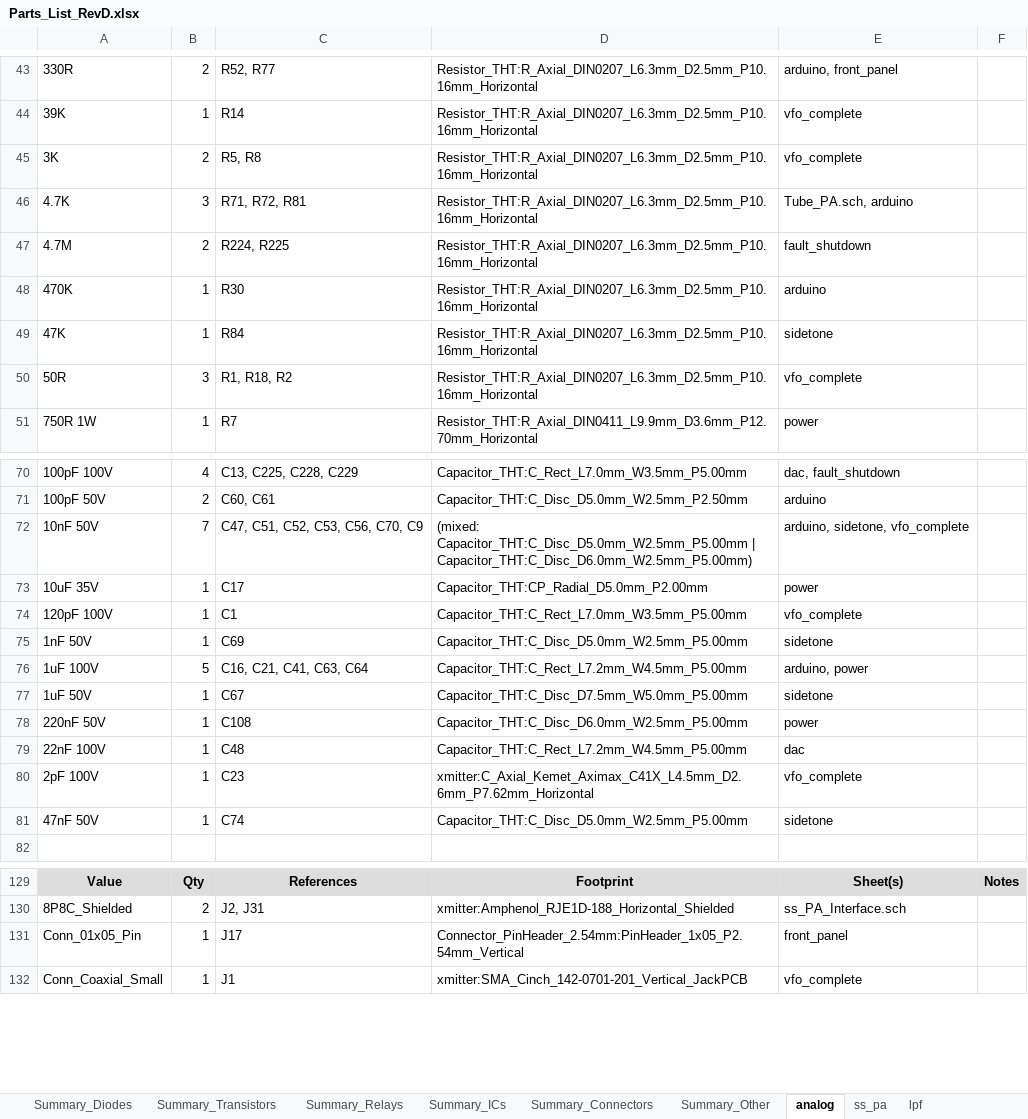
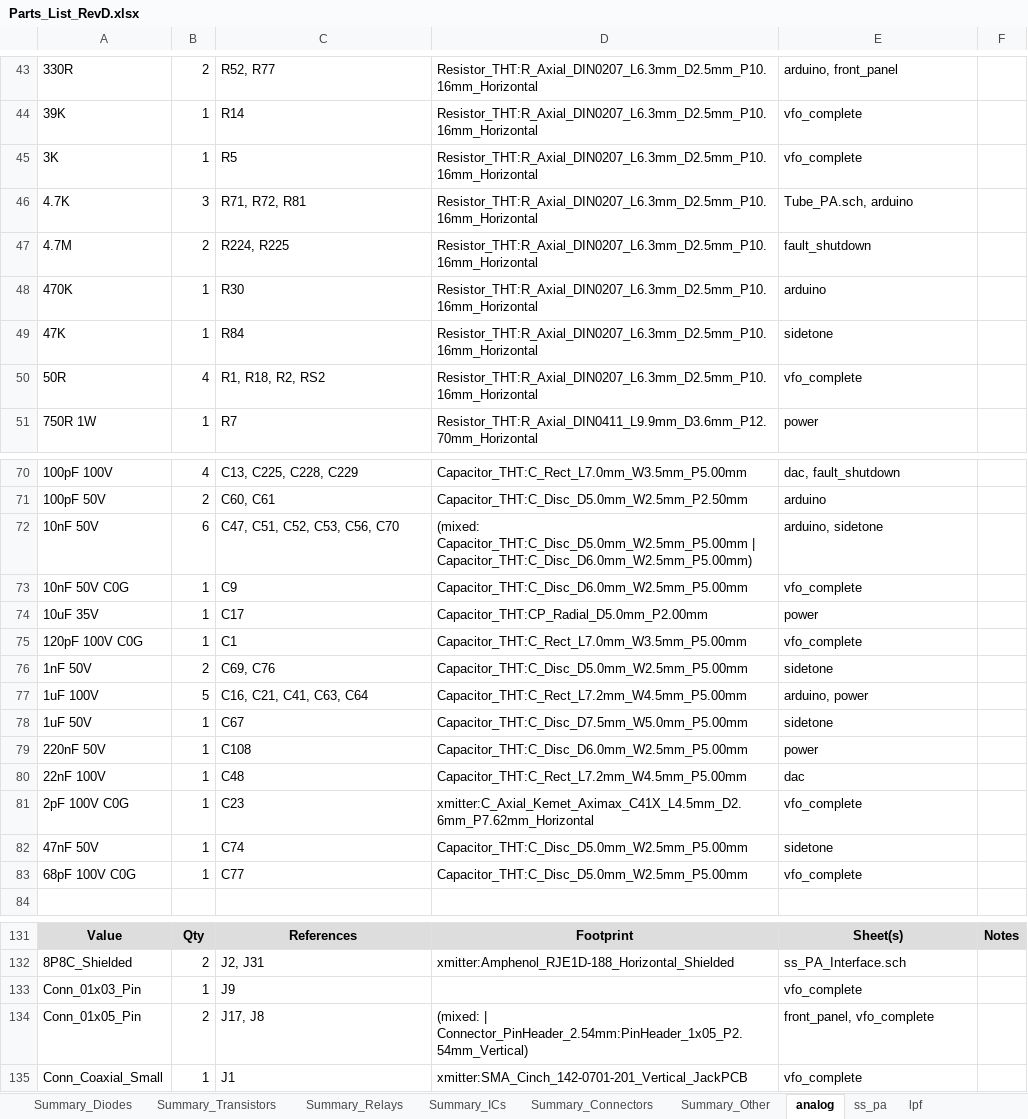
Before and after one commit to agelders2021/xmitter, an Excel workbook: Documentation/Parts_List_RevD.xlsx, sheet analog, drawn as a sheet; only a part is shown, gaps mark what is left out; values as stored, in another font and other column widths than the file's, no borders; addresses are those after the commit; the diff covers the shown part only; the diff names each change by its address in the sheet, - before the commit and + after, or states it on an @@ line.

```diff
--- a/Documentation/Parts_List_RevD.xlsx (sheet analog)
+++ b/Documentation/Parts_List_RevD.xlsx (sheet analog)
-B45: 2
+B45: 1
-C45: R5, R8
+C45: R5
-B50: 3
+B50: 4
-C50: R1, R18, R2
+C50: R1, R18, R2, RS2
-B72: 7
+B72: 6
-C72: C47, C51, C52, C53, C56, C70, C9
+C72: C47, C51, C52, C53, C56, C70
-E72: arduino, sidetone, vfo_complete
+E72: arduino, sidetone
+row 73: 10nF 50V C0G | 1 | C9 | Capacitor_THT:C_Disc_D6.0mm_W2.5mm_P5.00mm | vfo_complete
-A75: 120pF 100V
+A75: 120pF 100V C0G
-B76: 1
+B76: 2
-C76: C69
+C76: C69, C76
-A81: 2pF 100V
+A81: 2pF 100V C0G
+row 83: 68pF 100V C0G | 1 | C77 | Capacitor_THT:C_Disc_D5.0mm_W2.5mm_P5.00mm | vfo_complete
+row 133: Conn_01x03_Pin | 1 | J9 |  | vfo_complete
-B134: 1
+B134: 2
-C134: J17
+C134: J17, J8
-D134: Connector_PinHeader_2.54mm:PinHeader_1x05_P2.54mm_Vertical
+D134: (mixed: | Connector_PinHeader_2.54mm:PinHeader_1x05_P2.54mm_Vertical)
-E134: front_panel
+E134: front_panel, vfo_complete
```
Also changed, not shown: 11 edited cells elsewhere in this sheet, Documentation/Cart_Diff_2026-11-16.xlsx, 7 other files.
